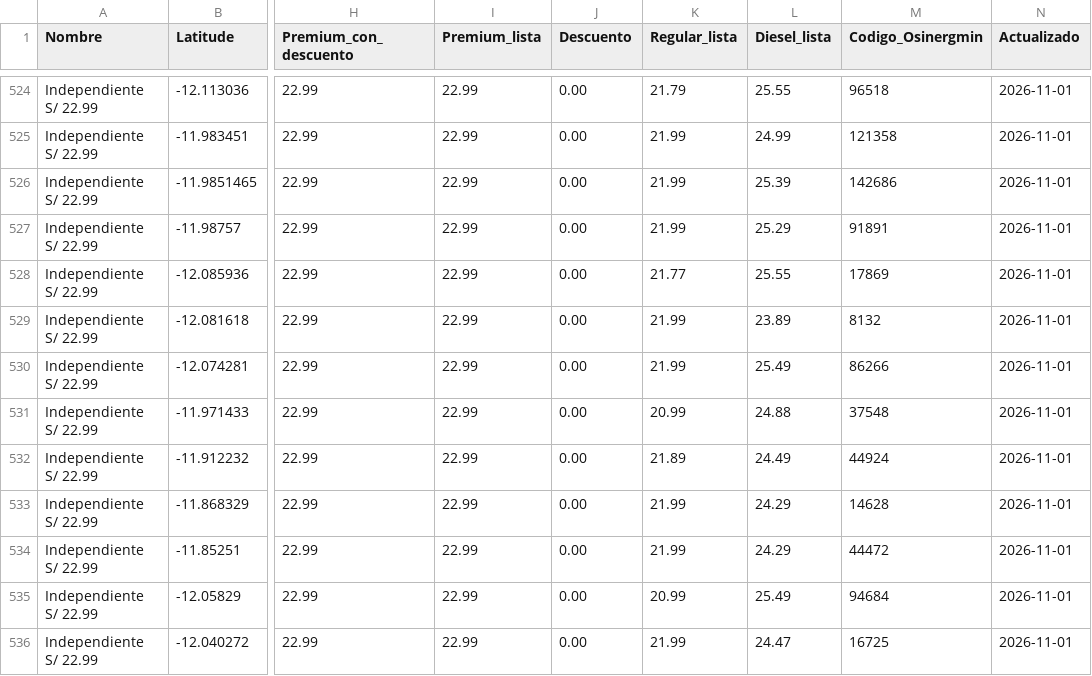
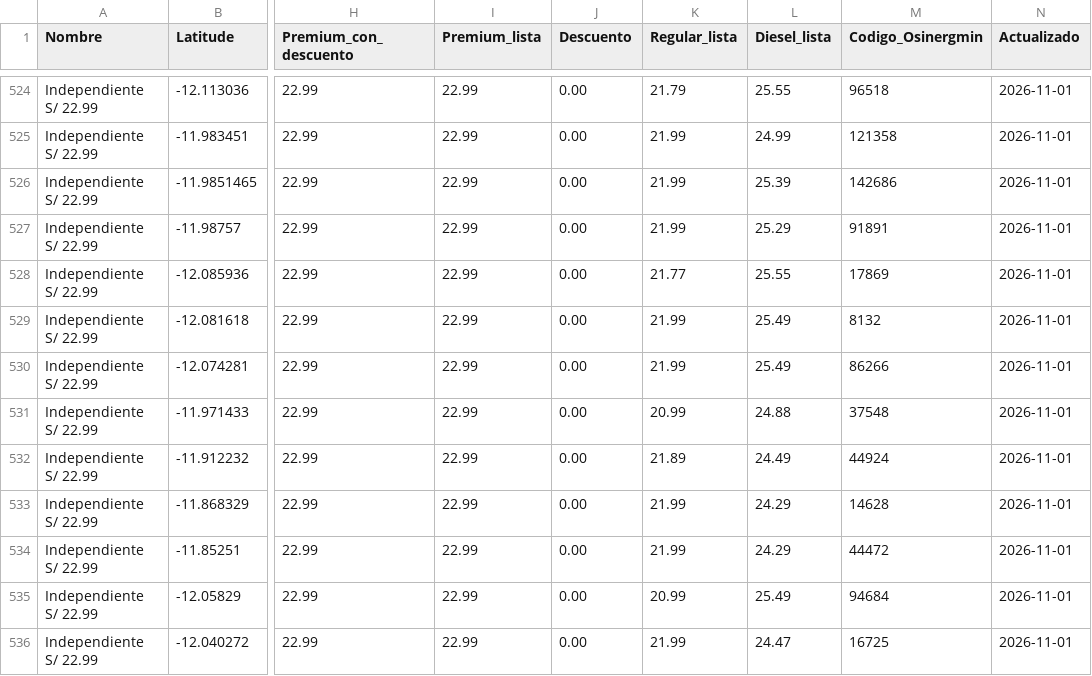
Before and after one commit to Yufagb/grifos-lima, a CSV file: data/mymaps-lima-callao.csv, drawn as a sheet; only a part is shown, gaps mark what is left out; the diff covers the shown part only; the diff names each change by its address in the sheet, - before the commit and + after, or states it on an @@ line.

```diff
--- a/data/mymaps-lima-callao.csv
+++ b/data/mymaps-lima-callao.csv
-L529 (Diesel_lista): 23.89
+L529 (Diesel_lista): 25.49
```
Also changed, not shown: 2 added rows, 2 removed rows, 7 moved rows and 1 edited cell elsewhere in this file, data/premium-lima-callao.csv, 1 other file.
